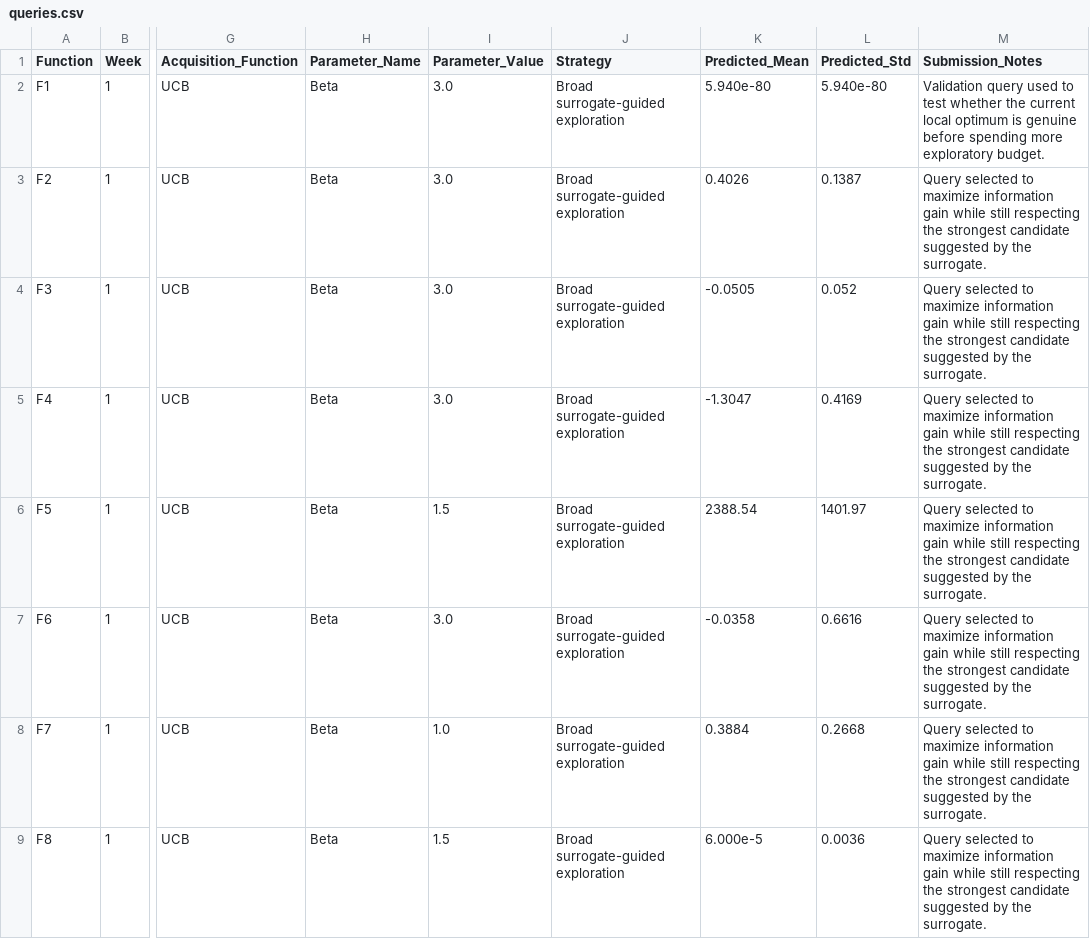
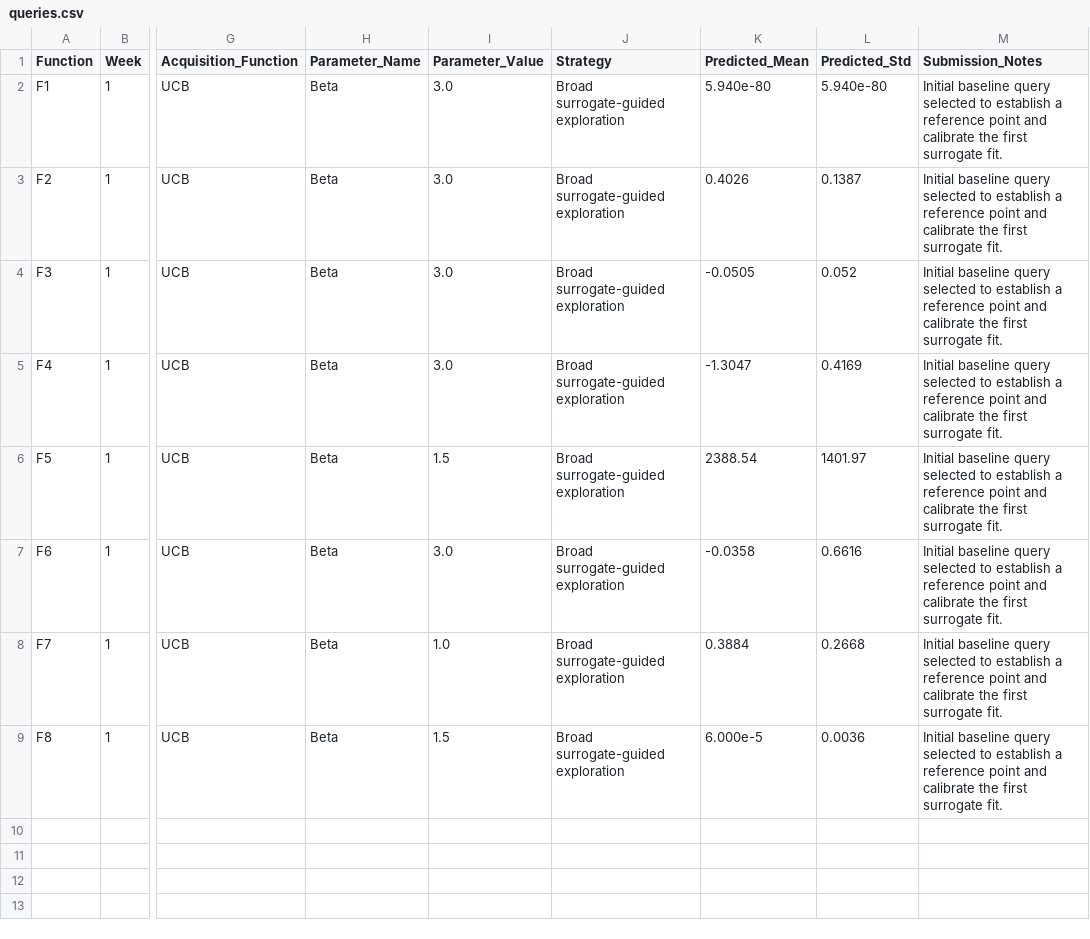
Before and after one commit to CaliforniaT/Tassos308, a CSV file: results/weekly_submissions/week_1/queries.csv, drawn as a sheet; only a part is shown, gaps mark what is left out; the diff names each change by its address in the sheet, - before the commit and + after, or states it on an @@ line.

```diff
--- a/results/weekly_submissions/week_1/queries.csv
+++ b/results/weekly_submissions/week_1/queries.csv
-M2 (Submission_Notes): Validation query used to test whether the current local optimum is genuine before spending more exploratory budget.
+M2 (Submission_Notes): Initial baseline query selected to establish a reference point and calibrate the first surrogate fit.
-M3:M9 (Submission_Notes): Query selected to maximize information gain while still respecting the strongest candidate suggested by the surrogate.
+M3:M9 (Submission_Notes): Initial baseline query selected to establish a reference point and calibrate the first surrogate fit.
```
Also changed, not shown: 13 other files.
